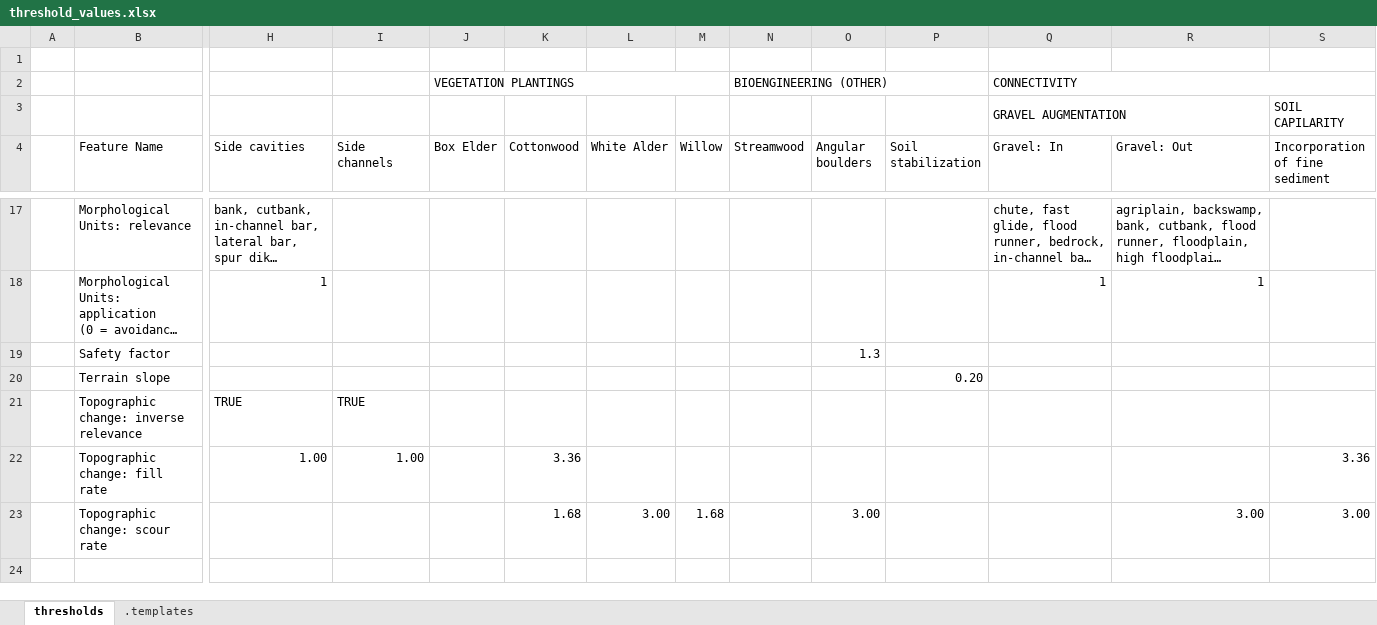
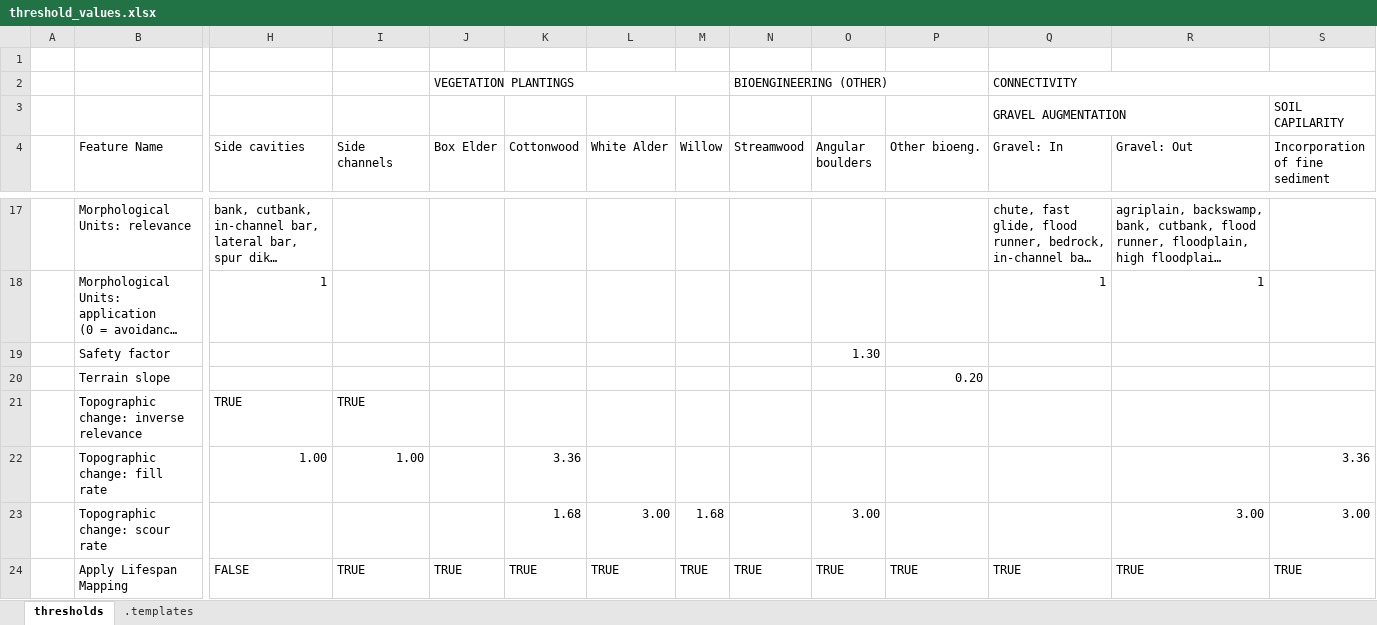
Before and after one commit to RiverArchitect/program, an Excel workbook: LifespanDesign/.templates/threshold_values.xlsx, sheet thresholds, drawn as a sheet; only a part is shown, gaps mark what is left out; the shorter side is filled out with more unchanged rows; long unchanged cells end in …; values as stored, in another font and other column widths than the file's, no cell formats; conditional formats not drawn; rows hold the shown columns only; the diff covers the shown part only; the diff names each change by its address in the sheet, - before the commit and + after, or states it on an @@ line.

Commit message:
Flexibilize LifespanDesign Thresholds

```diff
--- a/LifespanDesign/.templates/threshold_values.xlsx (sheet thresholds)
+++ b/LifespanDesign/.templates/threshold_values.xlsx (sheet thresholds)
-P4: Soil stabilization
+P4: Other bioeng.
-O19 (Angular boulders): 1.3
+O19 (Angular boulders): 1.30
+row 24:  | Apply Lifespan Mapping | FALSE | TRUE | TRUE | TRUE | TRUE | TRUE | TRUE | TRUE | TRUE | TRUE | TRUE | TRUE
```
Also changed, not shown: 1 added row, 2 removed rows and 1 edited cell elsewhere in this sheet, sheet .templates, cell formats, 41 other files.
